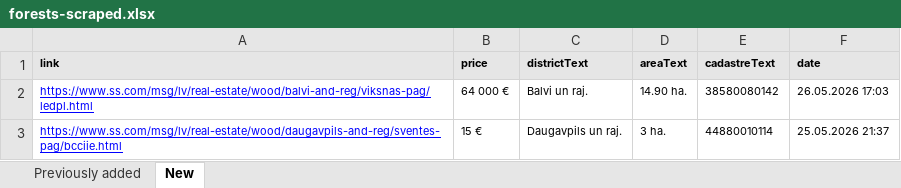
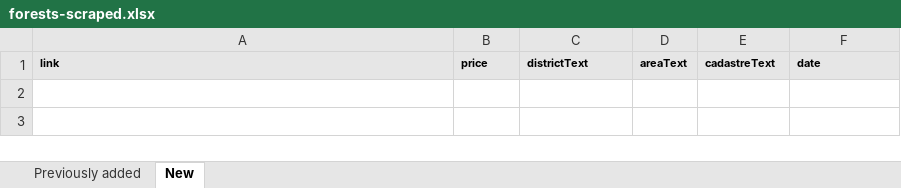
Before and after one commit to Martins-K/forest_land_scraper, an Excel workbook: forests-scraped.xlsx, sheet New, drawn as a sheet; values as stored, in another font and other column widths than the file's, no borders; the diff names each change by its address in the sheet, - before the commit and + after, or states it on an @@ line.

```diff
--- a/forests-scraped.xlsx (sheet New)
+++ b/forests-scraped.xlsx (sheet New)
-row 2: https://www.ss.com/msg/lv/real-estate/wood/balvi-and-reg/viksnas-pag/ledpl.html | 64 000 € | Balvi un raj. | 14.90 ha. | 38580080142 | 26.05.2026 17:03
-row 3: https://www.ss.com/msg/lv/real-estate/wood/daugavpils-and-reg/sventes-pag/bcciie.html | 15 € | Daugavpils un raj. | 3 ha. | 44880010114 | 25.05.2026 21:37
```
Also changed, not shown: sheet Previously added.
